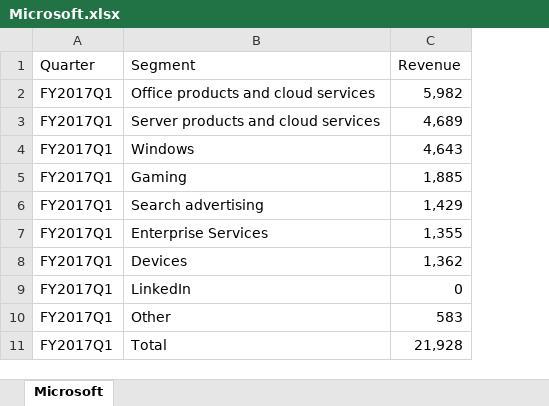
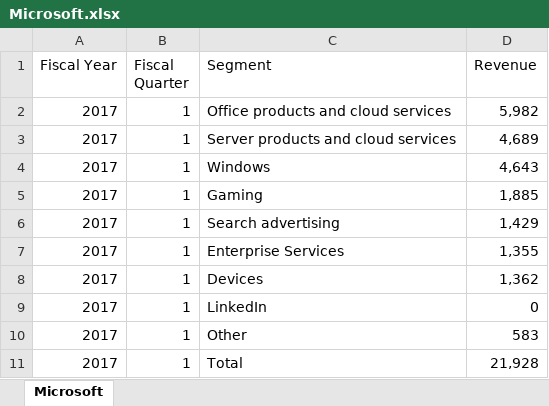
Before and after one commit to emilyfu1/NEAD, an Excel workbook: Microsoft.xlsx, sheet Microsoft, drawn as a sheet; only a part is shown; values as stored, in another font and other column widths than the file's, no borders; removed rows and columns are numbered as before the commit, all else as after; the diff names each change by its address in the sheet, - before the commit and + after, or states it on an @@ line.

```diff
--- a/Microsoft.xlsx (sheet Microsoft)
+++ b/Microsoft.xlsx (sheet Microsoft)
-column A (Quarter), rows 2-11: all FY2017Q1
+column A (Fiscal Year), rows 2-11: all 2017
+column B (Fiscal Quarter), rows 2-11: all 1
```
Also changed, not shown: 1 other file.
